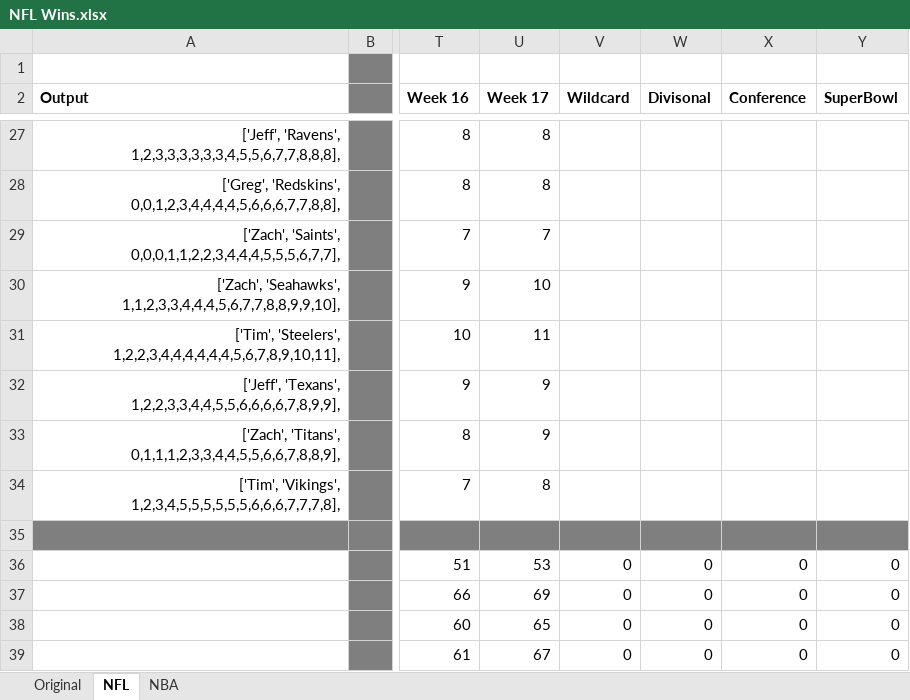
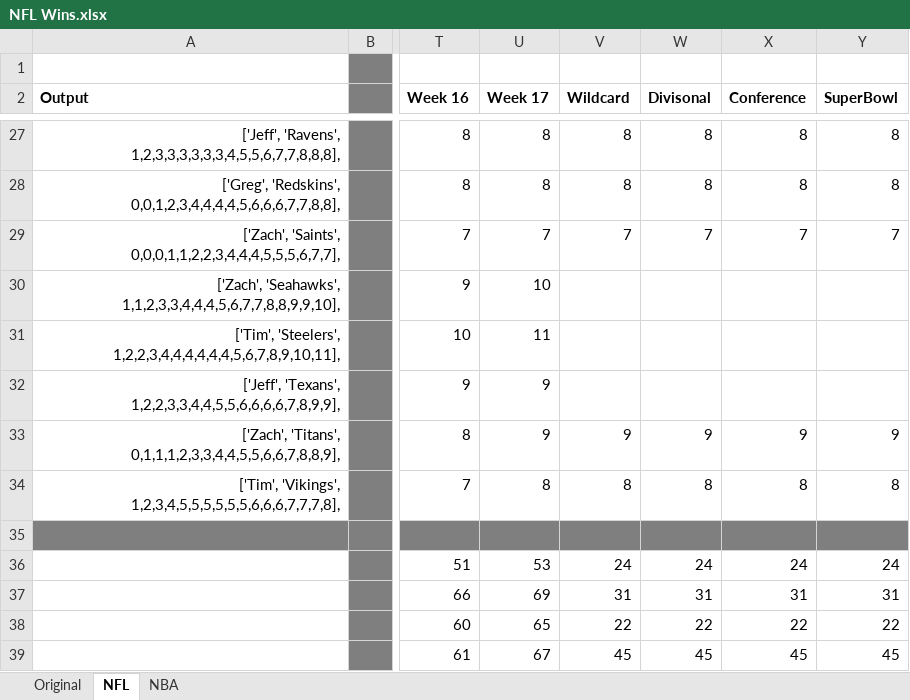
Before and after one commit to jeffmiller00/nfl_wins_league, an Excel workbook: NFL Wins.xlsx, sheet NFL, drawn as a sheet; only a part is shown, gaps mark what is left out; values as stored, in another font and other column widths than the file's, no borders; the diff covers the shown part only; the diff names each change by its address in the sheet, - before the commit and + after, or states it on an @@ line.

```diff
--- a/NFL Wins.xlsx (sheet NFL)
+++ b/NFL Wins.xlsx (sheet NFL)
-V27:V28 (Wildcard): (empty)
+V27:V28 (Wildcard): 8
-W27:W28 (Divisonal): (empty)
+W27:W28 (Divisonal): 8
-X27:X28 (Conference): (empty)
+X27:X28 (Conference): 8
-Y27:Y28 (SuperBowl): (empty)
+Y27:Y28 (SuperBowl): 8
-V29 (Wildcard): (empty)
+V29 (Wildcard): 7
-W29 (Divisonal): (empty)
+W29 (Divisonal): 7
-X29 (Conference): (empty)
+X29 (Conference): 7
-Y29 (SuperBowl): (empty)
+Y29 (SuperBowl): 7
-V33 (Wildcard): (empty)
+V33 (Wildcard): 9
-W33 (Divisonal): (empty)
+W33 (Divisonal): 9
-X33 (Conference): (empty)
+X33 (Conference): 9
-Y33 (SuperBowl): (empty)
+Y33 (SuperBowl): 9
-V34 (Wildcard): (empty)
+V34 (Wildcard): 8
-W34 (Divisonal): (empty)
+W34 (Divisonal): 8
-X34 (Conference): (empty)
+X34 (Conference): 8
-Y34 (SuperBowl): (empty)
+Y34 (SuperBowl): 8
-V36 (Wildcard): 0
+V36 (Wildcard): 24
-W36 (Divisonal): 0
+W36 (Divisonal): 24
-X36 (Conference): 0
+X36 (Conference): 24
-Y36 (SuperBowl): 0
+Y36 (SuperBowl): 24
-V37 (Wildcard): 0
+V37 (Wildcard): 31
-W37 (Divisonal): 0
+W37 (Divisonal): 31
-X37 (Conference): 0
+X37 (Conference): 31
-Y37 (SuperBowl): 0
+Y37 (SuperBowl): 31
-V38 (Wildcard): 0
+V38 (Wildcard): 22
-W38 (Divisonal): 0
+W38 (Divisonal): 22
-X38 (Conference): 0
+X38 (Conference): 22
-Y38 (SuperBowl): 0
+Y38 (SuperBowl): 22
-V39 (Wildcard): 0
+V39 (Wildcard): 45
-W39 (Divisonal): 0
+W39 (Divisonal): 45
-X39 (Conference): 0
+X39 (Conference): 45
-Y39 (SuperBowl): 0
+Y39 (SuperBowl): 45
```
Also changed, not shown: 64 edited cells elsewhere in this sheet, 2 other files.
